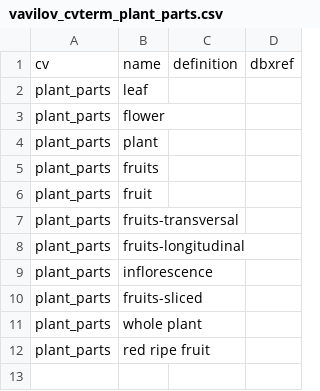
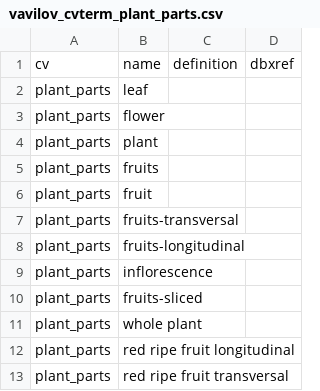
Before and after one commit to pziarsolo/vavilov2, a CSV file: vavilov/data/shared/vavilov_cvterm_plant_parts.csv, drawn as a sheet.

Commit message:
more plant parts added

```diff
--- a/vavilov/data/shared/vavilov_cvterm_plant_parts.csv
+++ b/vavilov/data/shared/vavilov_cvterm_plant_parts.csv
@@ -11,2 +11,3 @@ plant_parts,fruits-sliced,,
 plant_parts,whole plant,,
-plant_parts,red ripe fruit,,
+plant_parts,red ripe fruit longitudinal,,
+plant_parts,red ripe fruit transversal,,
```
